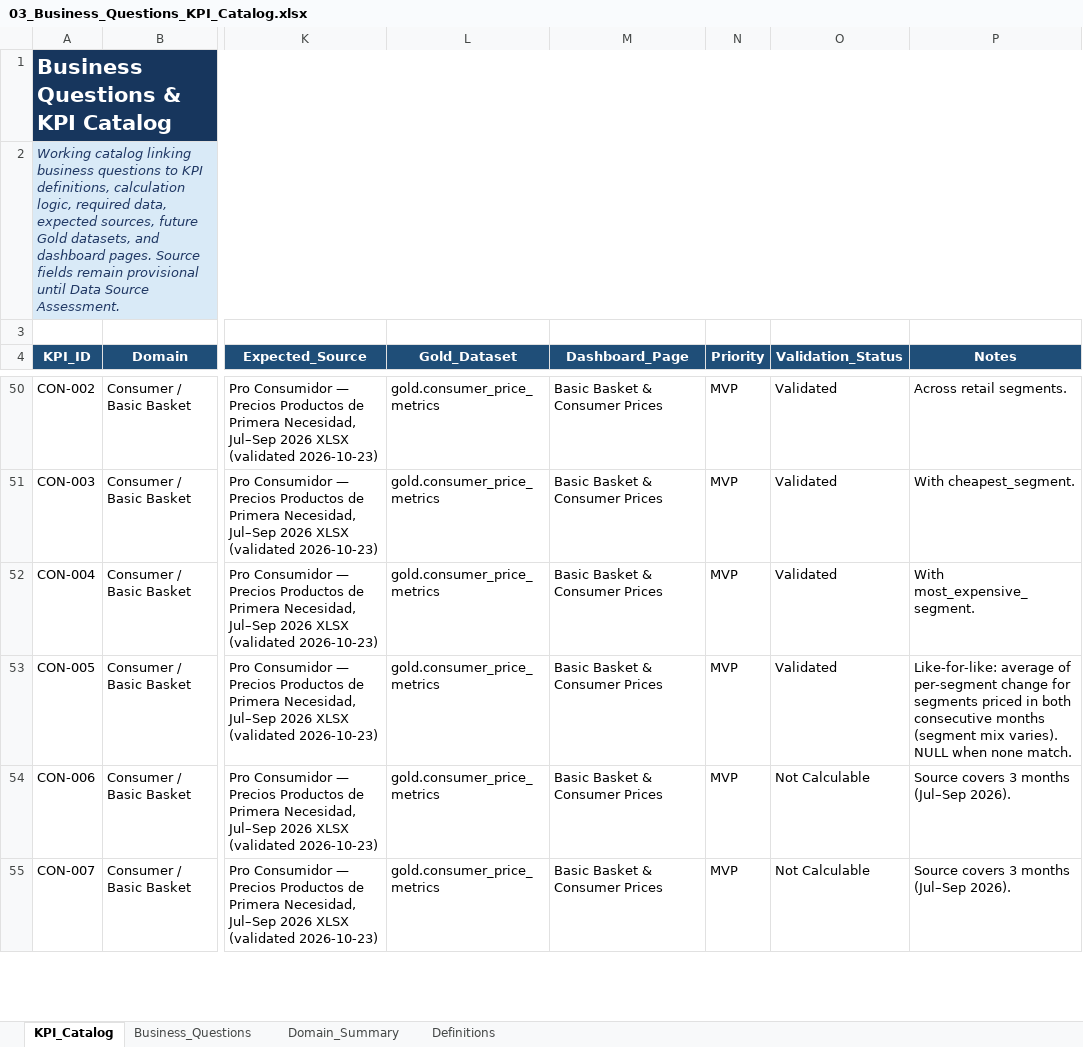
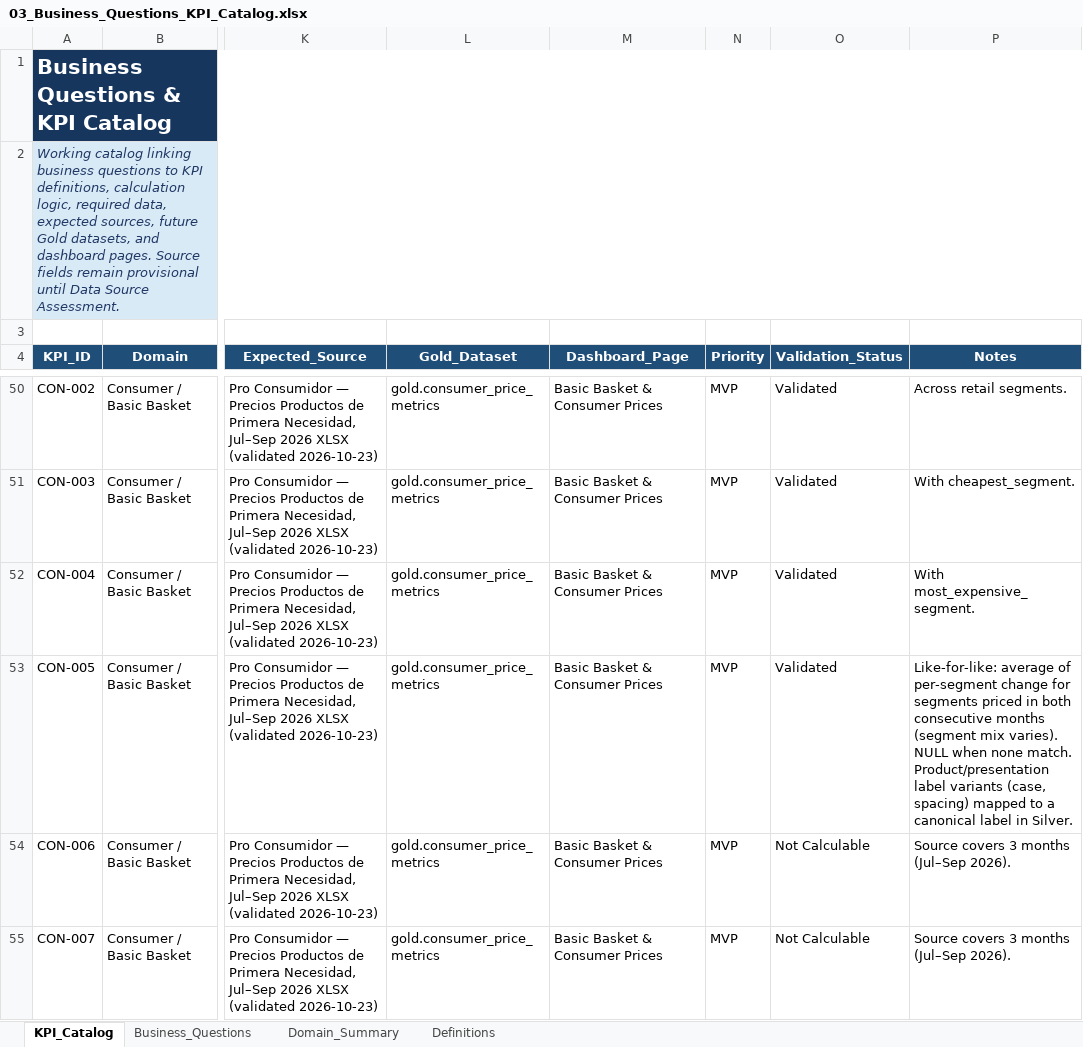
Before and after one commit to Stanly06/rd-economic-financial-intelligence, an Excel workbook: docs/03_Business_Questions_KPI_Catalog.xlsx, sheet KPI_Catalog, drawn as a sheet; only a part is shown, gaps mark what is left out; values as stored, in another font and other column widths than the file's, no borders; conditional formats and table styles not drawn; the diff names each change by its address in the sheet, - before the commit and + after, or states it on an @@ line.

Commit message:
feat(powerbi): add fuel and consumer price pages; canonicalize Pro Consumidor labels

```diff
--- a/docs/03_Business_Questions_KPI_Catalog.xlsx (sheet KPI_Catalog)
+++ b/docs/03_Business_Questions_KPI_Catalog.xlsx (sheet KPI_Catalog)
-P53 (Notes): …none match.
+P53 (Notes): …none match. Product/presentation label variants (case, spacing) mapped to a canonical label in Silver.
```
Also changed, not shown: 7 other files.
